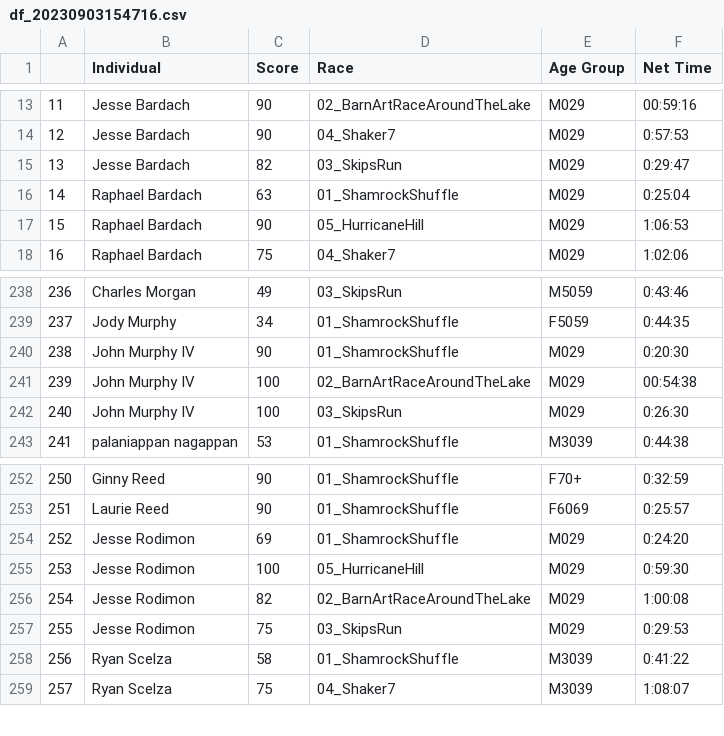
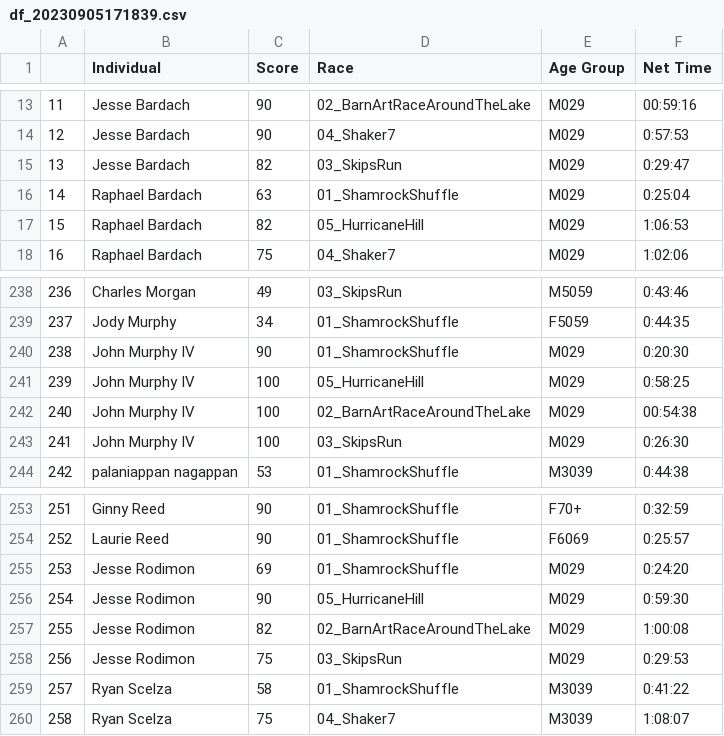
Before and after one commit to michaelmusty/UVRS2023, a CSV file: output_data/tables/df_20230905171839.csv (was output_data/tables/df_20230903154716.csv), drawn as a sheet; only a part is shown, gaps mark what is left out; addresses are those after the commit; the diff names each change by its address in the sheet, - before the commit and + after, or states it on an @@ line.

Commit message:
update

```diff
--- a/output_data/tables/df_20230903154716.csv
+++ b/output_data/tables/df_20230905171839.csv
-C17 (Score): 90
+C17 (Score): 82
+row 241: 239 | John Murphy IV | 100 | 05_HurricaneHill | M029 | 0:58:25
@@ column A renumbered from row 242 down @@
-C256 (Score): 100
+C256 (Score): 90
```
